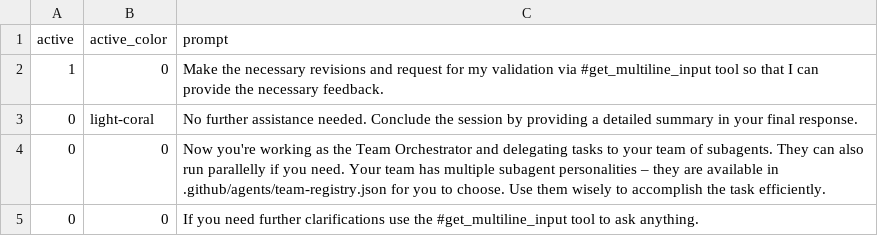
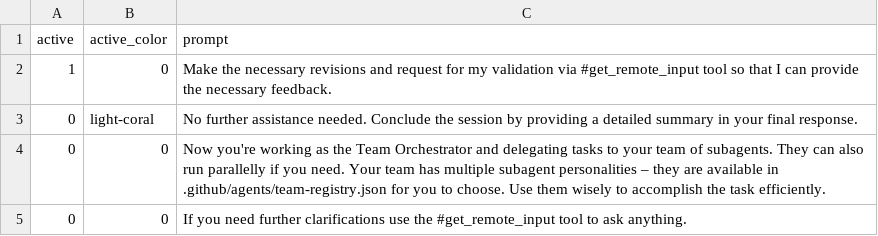
Before and after one commit to victorccaldas/Human-In-the-Loop-MCP-Server, a CSV file: custom_prompts.csv, drawn as a sheet.

Commit message:
Add Telegram remote input docs and config
Introduce get_remote_input (entangled local + Telegram multi-line input) to README with usage, setup, and troubleshooting. Document Telegram Integration, update tool index and examples, and update project tree to include a Telegram bridge and example config. Update custom_prompts.csv to reference #get_remote_input instead of #get_multiline_input. Provides fallback behavior when telegram_config.json is missing and notes dependency on requests.

```diff
--- a/custom_prompts.csv
+++ b/custom_prompts.csv
@@ -1,5 +1,5 @@
 active,active_color,prompt
-1,0,Make the necessary revisions and request for my validation via #get_multiline_input tool so that I can provide the necessary feedback.
+1,0,Make the necessary revisions and request for my validation via #get_remote_input tool so that I can provide the necessary feedback.
 0,light-coral,No further assistance needed. Conclude the session by providing a detailed summary in your final response.
 0,0,Now you're working as the Team Orchestrator and delegating tasks to your team of subagents. They can also run parallelly if you need. Your team has multiple subagent personalities – they are available in .github/agents/team-registry.json for you to choose. Use them wisely to accomplish the task efficiently.
-0,0,If you need further clarifications use the #get_multiline_input tool to ask anything.
+0,0,If you need further clarifications use the #get_remote_input tool to ask anything.
```
Also changed, not shown: 1 other file.
